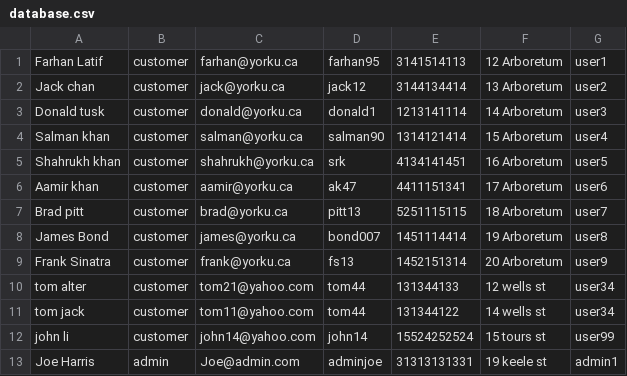
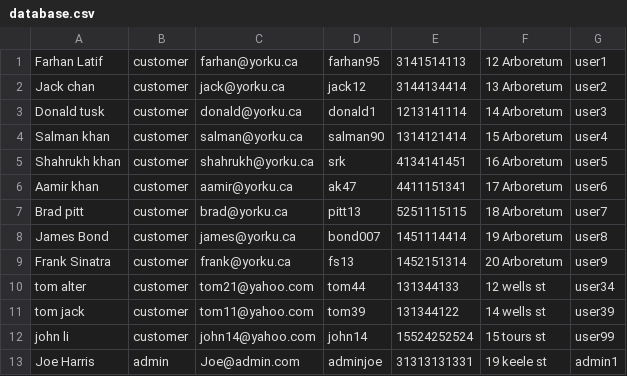
Before and after one commit to jisanRL/EECS-3311, a CSV file: eecs3311_proj/CSVs/database.csv, drawn as a sheet.

```diff
--- a/eecs3311_proj/CSVs/database.csv
+++ b/eecs3311_proj/CSVs/database.csv
@@ -10,3 +10,3 @@ Frank Sinatra,customer,frank@yorku.ca,fs13,1452151314,20 Arboretum,user9
 tom alter,customer,tom21@yahoo.com,tom44,131344133,12 wells st,user34
-tom jack,customer,tom11@yahoo.com,tom44,131344122,14 wells st,user34
+tom jack,customer,tom11@yahoo.com,tom39,131344122,14 wells st,user39
 john li,customer,john14@yahoo.com,john14,15524252524,15 tours st,user99
```
Also changed, not shown: eecs3311_proj/CSVs/booking.csv, 8 other files.
